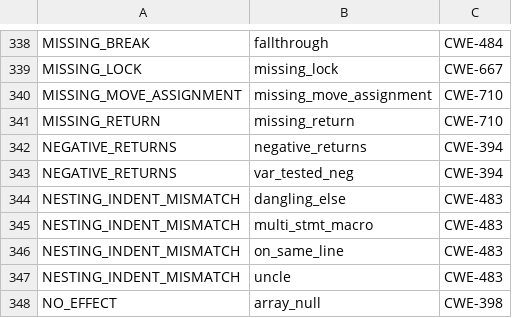
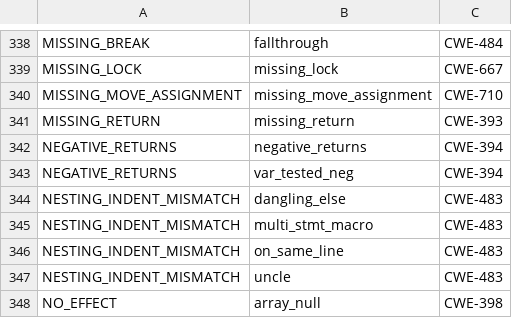
Before and after one commit to csutils/csmock, a CSV file: cwe-map.csv, drawn as a sheet; only a part is shown, gaps mark what is left out.

Commit message:
cwe-map.csv: map MISSING_RETURN to CWE-393
... which is more specific than CWE-710

Closes: https://github.com/csutils/csmock/pull/67

```diff
--- a/cwe-map.csv
+++ b/cwe-map.csv
@@ -340,3 +340,3 @@
 "MISSING_MOVE_ASSIGNMENT","missing_move_assignment","CWE-710"
-"MISSING_RETURN","missing_return","CWE-710"
+"MISSING_RETURN","missing_return","CWE-393"
 "NEGATIVE_RETURNS","negative_returns","CWE-394"
```
